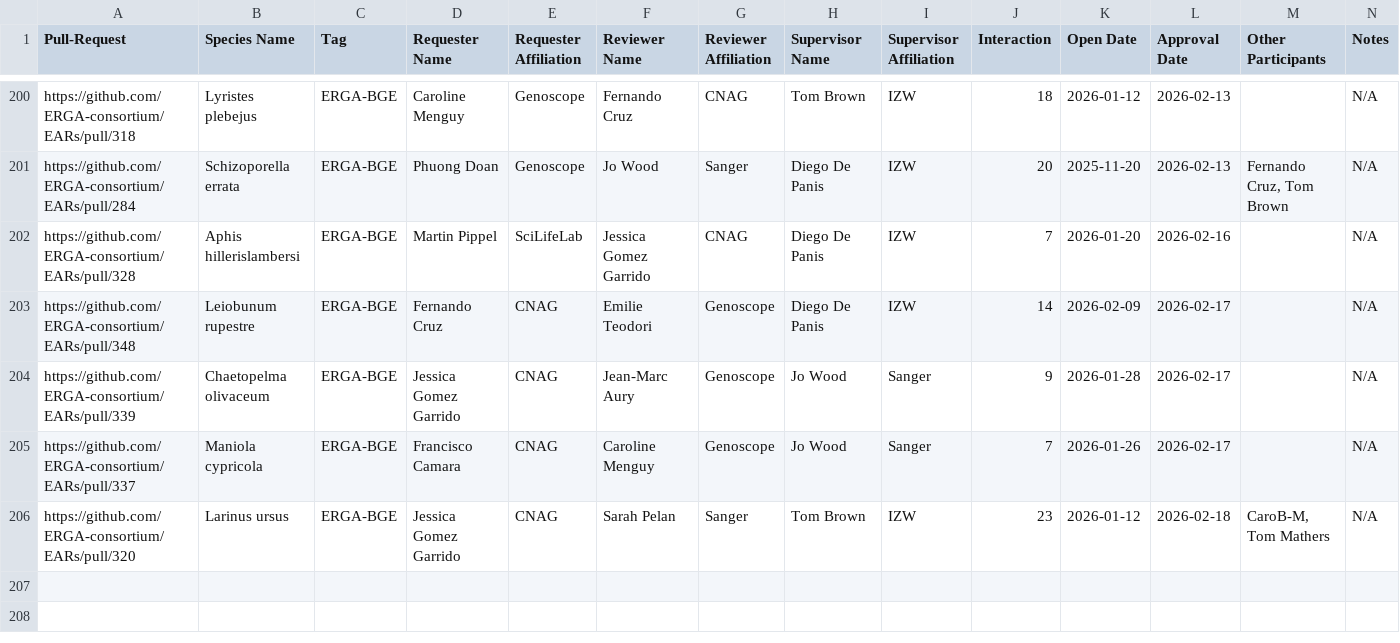
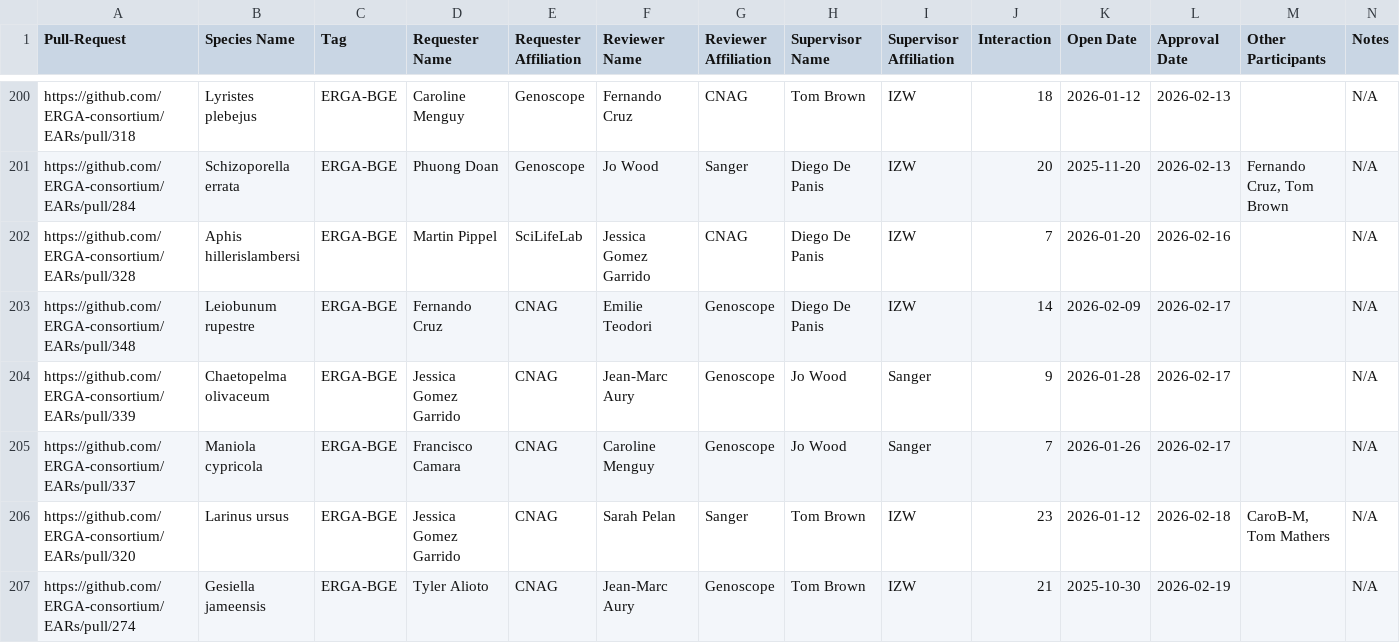
Before and after one commit to ERGA-consortium/EARs, a CSV file: rev/EAR_reviews.csv, drawn as a sheet; only a part is shown, gaps mark what is left out; the diff names each change by its address in the sheet, - before the commit and + after, or states it on an @@ line.

```diff
--- a/rev/EAR_reviews.csv
+++ b/rev/EAR_reviews.csv
+row 207: https://github.com/ERGA-consortium/EARs/pull/274 | Gesiella jameensis | ERGA-BGE | Tyler Alioto | CNAG | Jean-Marc Aury | Genoscope | Tom Brown | IZW | 21 | 2025-10-30 | 2026-02-19 |  | N/A
```
